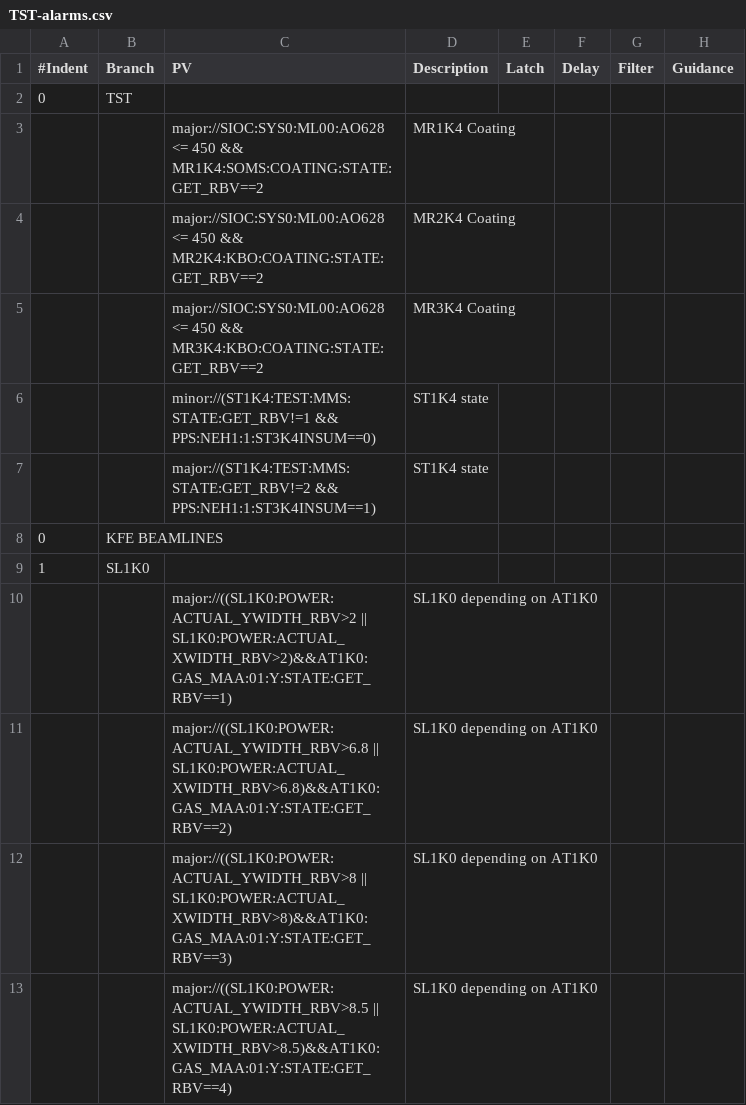
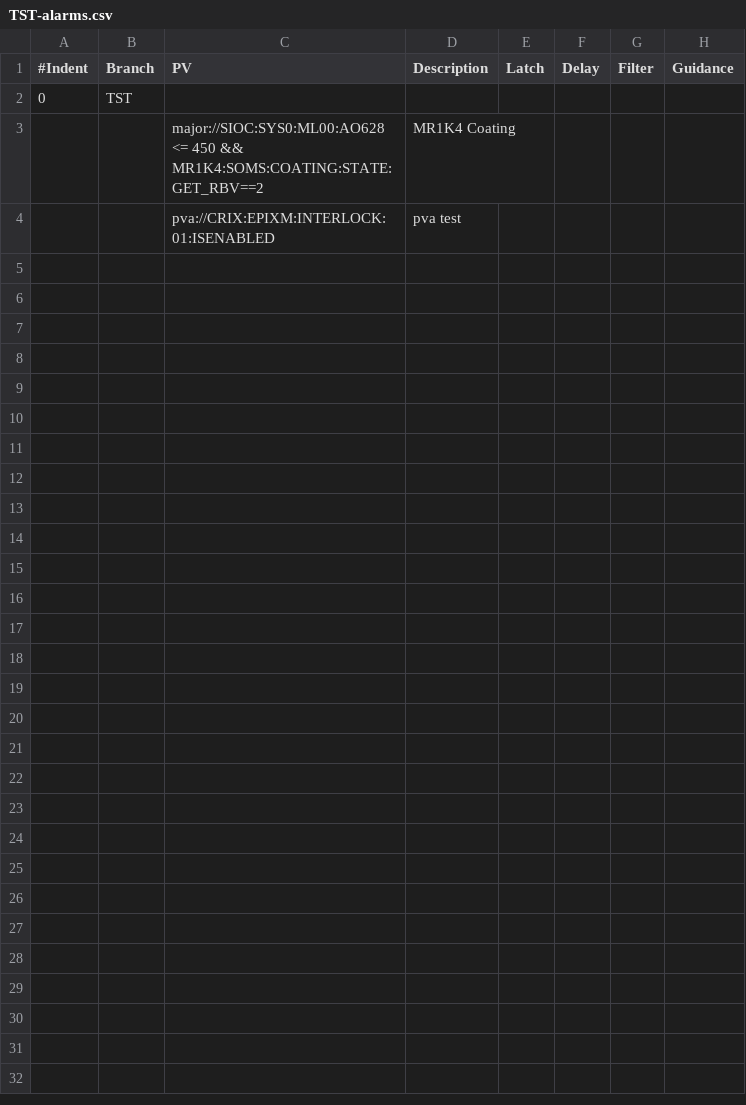
Before and after one commit to pcdshub/pcds-nalms, a CSV file: Spreadsheet/LCLS/TST-alarms.csv, drawn as a sheet.

```diff
--- a/Spreadsheet/LCLS/TST-alarms.csv
+++ b/Spreadsheet/LCLS/TST-alarms.csv
@@ -3,11 +3,2 @@
 ,,major://SIOC:SYS0:ML00:AO628 <= 450 && MR1K4:SOMS:COATING:STATE:GET_RBV==2,MR1K4 Coating,,,,
-,,major://SIOC:SYS0:ML00:AO628 <= 450 && MR2K4:KBO:COATING:STATE:GET_RBV==2,MR2K4 Coating,,,,
-,,major://SIOC:SYS0:ML00:AO628 <= 450 && MR3K4:KBO:COATING:STATE:GET_RBV==2,MR3K4 Coating,,,,
-,,minor://(ST1K4:TEST:MMS:STATE:GET_RBV!=1 && PPS:NEH1:1:ST3K4INSUM==0),ST1K4 state,,,,
-,,major://(ST1K4:TEST:MMS:STATE:GET_RBV!=2 && PPS:NEH1:1:ST3K4INSUM==1),ST1K4 state,,,,
-0,KFE BEAMLINES,,,,,,
-1,SL1K0,,,,,,
-,,major://((SL1K0:POWER:ACTUAL_YWIDTH_RBV>2 || SL1K0:POWER:ACTUAL_XWIDTH_RBV>2)&&AT1K0:GAS_MAA:01:Y:STATE:GET_RBV==1),SL1K0 depending on AT1K0,,,,
-,,major://((SL1K0:POWER:ACTUAL_YWIDTH_RBV>6.8 || SL1K0:POWER:ACTUAL_XWIDTH_RBV>6.8)&&AT1K0:GAS_MAA:01:Y:STATE:GET_RBV==2),SL1K0 depending on AT1K0,,,,
-,,major://((SL1K0:POWER:ACTUAL_YWIDTH_RBV>8 || SL1K0:POWER:ACTUAL_XWIDTH_RBV>8)&&AT1K0:GAS_MAA:01:Y:STATE:GET_RBV==3),SL1K0 depending on AT1K0,,,,
-,,major://((SL1K0:POWER:ACTUAL_YWIDTH_RBV>8.5 || SL1K0:POWER:ACTUAL_XWIDTH_RBV>8.5)&&AT1K0:GAS_MAA:01:Y:STATE:GET_RBV==4),SL1K0 depending on AT1K0,,,,
+,,pva://CRIX:EPIXM:INTERLOCK:01:ISENABLED,pva test,,,,
```
Also changed, not shown: 1 other file.
